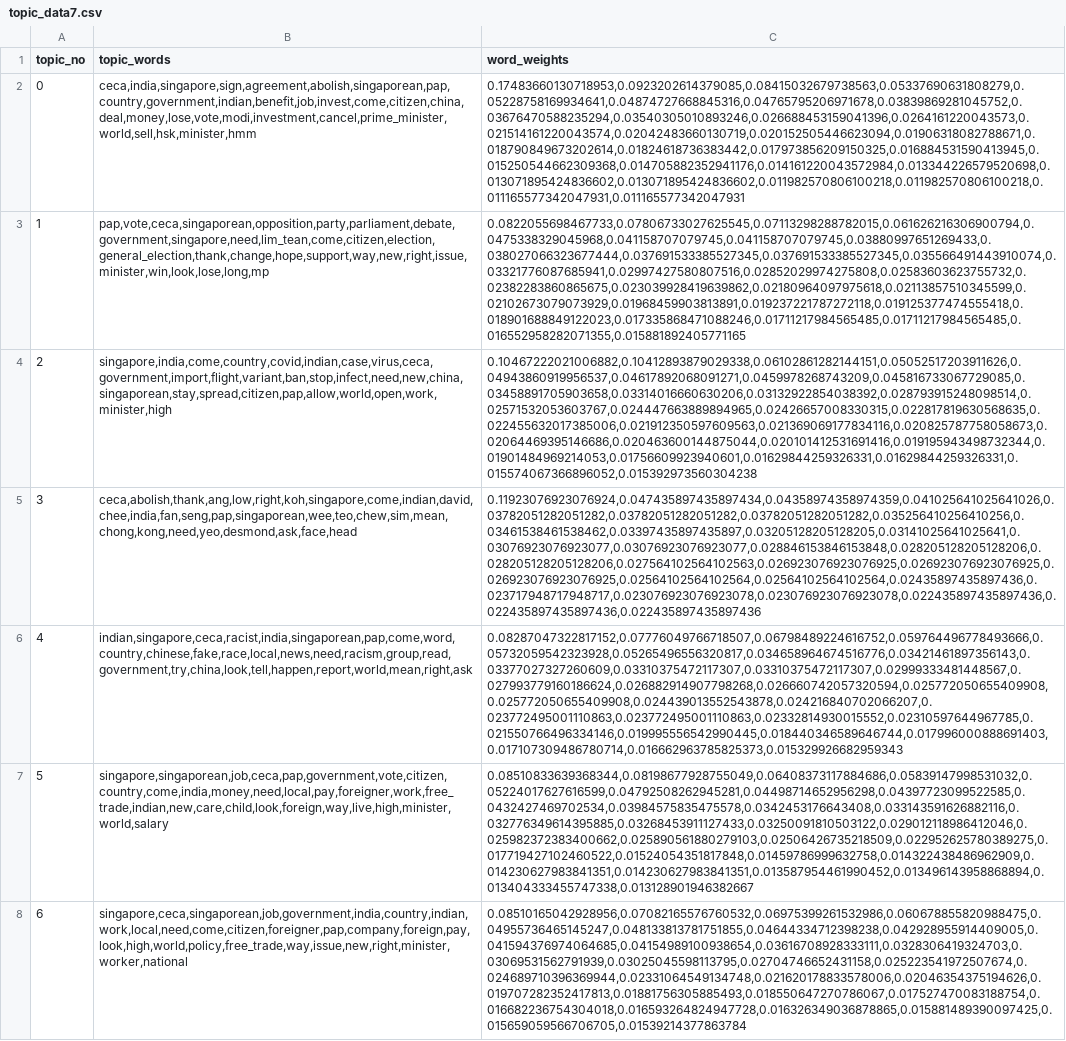
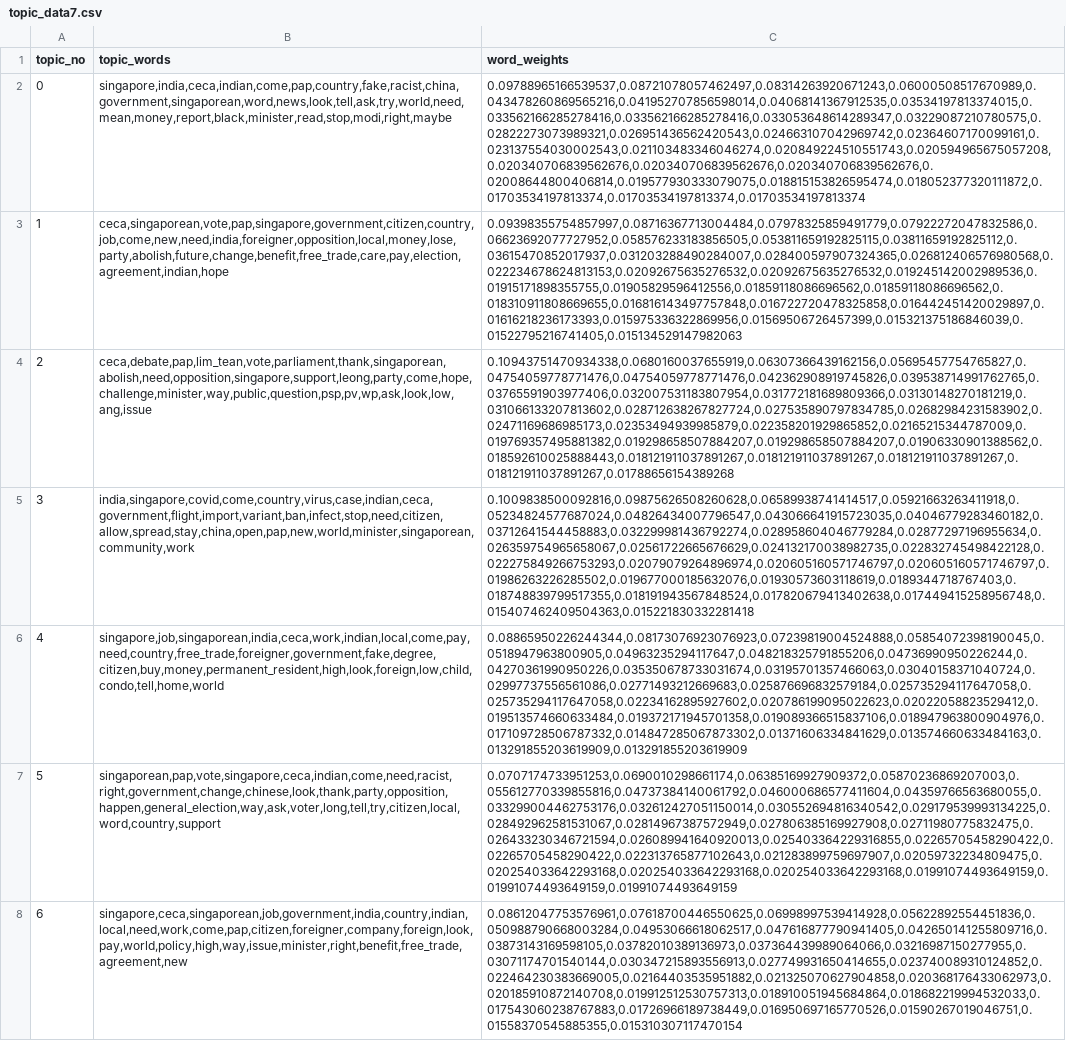
Before and after one commit to akaijm/Analysing-Sensitive-Speech, a CSV file: outputs/topic_modeling/gsdmm_outputs/topic_data7.csv, drawn as a sheet; the diff names each change by its address in the sheet, - before the commit and + after, or states it on an @@ line.

```diff
--- a/outputs/topic_modeling/gsdmm_outputs/topic_data7.csv
+++ b/outputs/topic_modeling/gsdmm_outputs/topic_data7.csv
-B2 (topic_words): ceca,india,singapore,sign,agreement,abolish,singaporean,pap,country,government,indian,benefit,job,invest,come,citizen,china,deal,money,lose,vote,modi,investment,cancel,prime_minister,world,sell,hsk,minister,hmm
+B2 (topic_words): singapore,india,ceca,indian,come,pap,country,fake,racist,china,government,singaporean,word,news,look,tell,ask,try,world,need,mean,money,report,black,minister,read,stop,modi,right,maybe
-C2 (word_weights): 0.17483660130718953,0.0923202614379085,0.08415032679738563,0.05337690631808279,0.05228758169934641,0.04874727668845316,0.04765795206971678,0.03839869281045752,0.03676470588235294,0.03540305010893246,0.026688453159041396,0.0264161220043573,0.021514161220043574,0.02042483660130719,0.020152505446623094,0.01906318082788671,0.018790849673202614,0.01824618736383442,0.017973856209150325,0.016884531590413945,0.015250544662309368,0.014705882352941176,0.014161220043572984,0.013344226579520698,0.013071895424836602,0.013071895424836602,0.011982570806100218,0.011982570806100218,0.011165577342047931,0.011165577342047931
+C2 (word_weights): 0.09788965166539537,0.08721078057462497,0.08314263920671243,0.06000508517670989,0.043478260869565216,0.041952707856598014,0.04068141367912535,0.03534197813374015,0.033562166285278416,0.033562166285278416,0.033053648614289347,0.03229087210780575,0.02822273073989321,0.026951436562420543,0.024663107042969742,0.02364607170099161,0.023137554030002543,0.021103483346046274,0.020849224510551743,0.020594965675057208,0.020340706839562676,0.020340706839562676,0.020340706839562676,0.02008644800406814,0.019577930333079075,0.018815153826595474,0.018052377320111872,0.01703534197813374,0.01703534197813374,0.01703534197813374
-B3 (topic_words): pap,vote,ceca,singaporean,opposition,party,parliament,debate,government,singapore,need,lim_tean,come,citizen,election,general_election,thank,change,hope,support,way,new,right,issue,minister,win,look,lose,long,mp
+B3 (topic_words): ceca,singaporean,vote,pap,singapore,government,citizen,country,job,come,new,need,india,foreigner,opposition,local,money,lose,party,abolish,future,change,benefit,free_trade,care,pay,election,agreement,indian,hope
-C3 (word_weights): 0.0822055698467733,0.07806733027625545,0.07113298288782015,0.061626216306900794,0.0475338329045968,0.041158707079745,0.041158707079745,0.03880997651269433,0.038027066323677444,0.037691533385527345,0.037691533385527345,0.035566491443910074,0.03321776087685941,0.02997427580807516,0.02852029974275808,0.02583603623755732,0.02382283860865675,0.023039928419639862,0.02180964097975618,0.02113857510345599,0.02102673079073929,0.01968459903813891,0.019237221787272118,0.019125377474555418,0.018901688849122023,0.017335868471088246,0.01711217984565485,0.01711217984565485,0.016552958282071355,0.015881892405771165
+C3 (word_weights): 0.09398355754857997,0.08716367713004484,0.07978325859491779,0.07922272047832586,0.06623692077727952,0.058576233183856505,0.053811659192825115,0.03811659192825112,0.03615470852017937,0.031203288490284007,0.028400597907324365,0.026812406576980568,0.022234678624813153,0.02092675635276532,0.02092675635276532,0.019245142002989536,0.01915171898355755,0.01905829596412556,0.01859118086696562,0.01859118086696562,0.018310911808669655,0.016816143497757848,0.016722720478325858,0.016442451420029897,0.01616218236173393,0.015975336322869956,0.01569506726457399,0.015321375186846039,0.01522795216741405,0.015134529147982063
-B4 (topic_words): singapore,india,come,country,covid,indian,case,virus,ceca,government,import,flight,variant,ban,stop,infect,need,new,china,singaporean,stay,spread,citizen,pap,allow,world,open,work,minister,high
+B4 (topic_words): ceca,debate,pap,lim_tean,vote,parliament,thank,singaporean,abolish,need,opposition,singapore,support,leong,party,come,hope,challenge,minister,way,public,question,psp,pv,wp,ask,look,low,ang,issue
-C4 (word_weights): 0.10467222021006882,0.10412893879029338,0.06102861282144151,0.05052517203911626,0.04943860919956537,0.04617892068091271,0.0459978268743209,0.045816733067729085,0.03458891705903658,0.03314016660630206,0.03132922854038392,0.028793915248098514,0.02571532053603767,0.024447663889894965,0.02426657008330315,0.022817819630568635,0.022455632017385006,0.021912350597609563,0.021369069177834116,0.020825787758058673,0.02064469395146686,0.020463600144875044,0.020101412531691416,0.019195943498732344,0.01901484969214053,0.01756609923940601,0.01629844259326331,0.01629844259326331,0.015574067366896052,0.015392973560304238
+C4 (word_weights): 0.10943751470934338,0.0680160037655919,0.06307366439162156,0.05695457754765827,0.04754059778771476,0.04754059778771476,0.042362908919745826,0.039538714991762765,0.03765591903977406,0.032007531183807954,0.031772181689809366,0.03130148270181219,0.031066133207813602,0.028712638267827724,0.027535890797834785,0.02682984231583902,0.02471169686985173,0.02353494939985879,0.022358201929865852,0.02165215344787009,0.019769357495881382,0.019298658507884207,0.019298658507884207,0.01906330901388562,0.018592610025888443,0.018121911037891267,0.018121911037891267,0.018121911037891267,0.018121911037891267,0.01788656154389268
-B5 (topic_words): ceca,abolish,thank,ang,low,right,koh,singapore,come,indian,david,chee,india,fan,seng,pap,singaporean,wee,teo,chew,sim,mean,chong,kong,need,yeo,desmond,ask,face,head
+B5 (topic_words): india,singapore,covid,come,country,virus,case,indian,ceca,government,flight,import,variant,ban,infect,stop,need,citizen,allow,spread,stay,china,open,pap,new,world,minister,singaporean,community,work
-C5 (word_weights): 0.11923076923076924,0.047435897435897434,0.04358974358974359,0.041025641025641026,0.03782051282051282,0.03782051282051282,0.03782051282051282,0.035256410256410256,0.03461538461538462,0.03397435897435897,0.03205128205128205,0.03141025641025641,0.03076923076923077,0.03076923076923077,0.028846153846153848,0.028205128205128206,0.028205128205128206,0.027564102564102563,0.026923076923076925,0.026923076923076925,0.026923076923076925,0.02564102564102564,0.02564102564102564,0.02435897435897436,0.023717948717948717,0.023076923076923078,0.023076923076923078,0.022435897435897436,0.022435897435897436,0.022435897435897436
+C5 (word_weights): 0.1009838500092816,0.09875626508260628,0.06589938741414517,0.05921663263411918,0.05234824577687024,0.04826434007796547,0.043066641915723035,0.04046779283460182,0.03712641544458883,0.032299981436792274,0.028958604046779284,0.02877297196955634,0.026359754965658067,0.02561722665676629,0.024132170038982735,0.022832745498422128,0.022275849266753293,0.02079079264896974,0.020605160571746797,0.020605160571746797,0.01986263226285502,0.019677000185632076,0.01930573603118619,0.0189344718767403,0.018748839799517355,0.018191943567848524,0.017820679413402638,0.017449415258956748,0.015407462409504363,0.015221830332281418
-B6 (topic_words): indian,singapore,ceca,racist,india,singaporean,pap,come,word,country,chinese,fake,race,local,news,need,racism,group,read,government,try,china,look,tell,happen,report,world,mean,right,ask
+B6 (topic_words): singapore,job,singaporean,india,ceca,work,indian,local,come,pay,need,country,free_trade,foreigner,government,fake,degree,citizen,buy,money,permanent_resident,high,look,foreign,low,child,condo,tell,home,world
-C6 (word_weights): 0.08287047322817152,0.07776049766718507,0.06798489224616752,0.059764496778493666,0.05732059542323928,0.05265496556320817,0.034658964674516776,0.03421461897356143,0.03377027327260609,0.03310375472117307,0.03310375472117307,0.02999333481448567,0.027993779160186624,0.026882914907798268,0.026660742057320594,0.025772050655409908,0.025772050655409908,0.024439013552543878,0.024216840702066207,0.023772495001110863,0.023772495001110863,0.02332814930015552,0.02310597644967785,0.021550766496334146,0.019995556542990445,0.018440346589646744,0.017996000888691403,0.017107309486780714,0.016662963785825373,0.015329926682959343
+C6 (word_weights): 0.08865950226244344,0.08173076923076923,0.07239819004524888,0.05854072398190045,0.0518947963800905,0.04963235294117647,0.048218325791855206,0.04736990950226244,0.04270361990950226,0.035350678733031674,0.03195701357466063,0.03040158371040724,0.02997737556561086,0.02771493212669683,0.025876696832579184,0.025735294117647058,0.025735294117647058,0.02234162895927602,0.020786199095022623,0.02022058823529412,0.019513574660633484,0.019372171945701358,0.019089366515837106,0.018947963800904976,0.017109728506787332,0.014847285067873302,0.01371606334841629,0.013574660633484163,0.013291855203619909,0.013291855203619909
-B7 (topic_words): singapore,singaporean,job,ceca,pap,government,vote,citizen,country,come,india,money,need,local,pay,foreigner,work,free_trade,indian,new,care,child,look,foreign,way,live,high,minister,world,salary
+B7 (topic_words): singaporean,pap,vote,singapore,ceca,indian,come,need,racist,right,government,change,chinese,look,thank,party,opposition,happen,general_election,way,ask,voter,long,tell,try,citizen,local,word,country,support
-C7 (word_weights): 0.08510833639368344,0.08198677928755049,0.06408373117884686,0.05839147998531032,0.05224017627616599,0.04792508262945281,0.04498714652956298,0.04397723099522585,0.0432427469702534,0.03984575835475578,0.0342453176643408,0.033143591626882116,0.032776349614395885,0.03268453911127433,0.03250091810503122,0.029012118986412046,0.025982372383400662,0.025890561880279103,0.02506426735218509,0.022952625780389275,0.017719427102460522,0.01524054351817848,0.01459786999632758,0.014322438486962909,0.014230627983841351,0.014230627983841351,0.013587954461990452,0.013496143958868894,0.013404333455747338,0.013128901946382667
+C7 (word_weights): 0.0707174733951253,0.0690010298661174,0.06385169927909372,0.05870236869207003,0.055612770339855816,0.04737384140061792,0.046000686577411604,0.04359766563680055,0.033299004462753176,0.032612427051150014,0.030552694816340542,0.029179539993134225,0.028492962581531067,0.02814967387572949,0.027806385169927908,0.02711980775832475,0.026433230346721594,0.026089941640920013,0.025403364229316855,0.02265705458290422,0.02265705458290422,0.022313765877102643,0.021283899759697907,0.02059732234809475,0.020254033642293168,0.020254033642293168,0.020254033642293168,0.01991074493649159,0.01991074493649159,0.01991074493649159
-B8 (topic_words): singapore,ceca,singaporean,job,government,india,country,indian,work,local,need,come,citizen,foreigner,pap,company,foreign,pay,look,high,world,policy,free_trade,way,issue,new,right,minister,worker,national
+B8 (topic_words): singapore,ceca,singaporean,job,government,india,country,indian,local,need,work,come,pap,citizen,foreigner,company,foreign,look,pay,world,policy,high,way,issue,minister,right,benefit,free_trade,agreement,new
-C8 (word_weights): 0.08510165042928956,0.07082165576760532,0.06975399261532986,0.060678855820988475,0.04955736465145247,0.048133813781751855,0.04644334712398238,0.042928955914409005,0.041594376974064685,0.04154989100938654,0.03616708928333111,0.0328306419324703,0.03069531562791939,0.03025045598113795,0.02704746652431158,0.025223541972507674,0.024689710396369944,0.02331064549134748,0.021620178833578006,0.02046354375194626,0.019707282352417813,0.01881756305885493,0.018550647270786067,0.017527470083188754,0.016682236754304018,0.016593264824947728,0.016326349036878865,0.015881489390097425,0.015659059566706705,0.01539214377863784
+C8 (word_weights): 0.08612047753576961,0.07618700446550625,0.06998997539414928,0.05622892554451836,0.050988790668003284,0.04953066618062517,0.047616877790941405,0.042650141255809716,0.03873143169598105,0.03782010389136973,0.037364439989064066,0.03216987150277955,0.03071174701540144,0.030347215893556913,0.027749931650414655,0.023740089310124852,0.022464230383669005,0.02164403535951882,0.021325070627904858,0.020368176433062973,0.020185910872140708,0.019912512530757313,0.018910051945684864,0.018682219994532033,0.017543060238767883,0.01726966189738449,0.016950697165770526,0.01590267019046751,0.01558370545885355,0.015310307117470154
```
Also changed, not shown: outputs/topic_modeling/gsdmm_outputs/topic_data10.csv, outputs/topic_modeling/gsdmm_outputs/topic_data11.csv, 15 other files.
